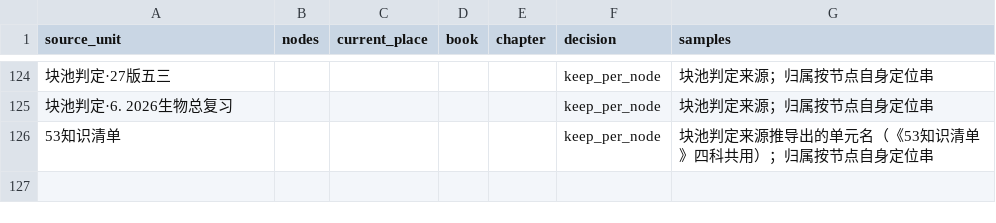
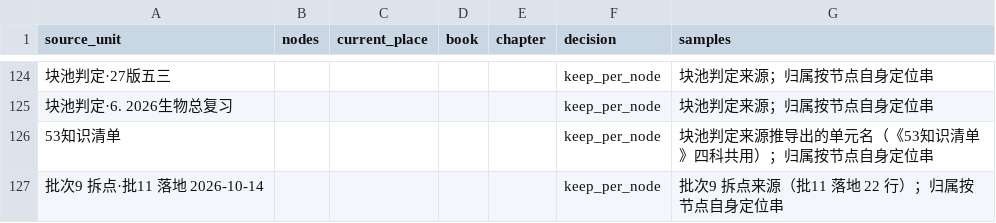
Before and after one commit to tianshantingyun/smart-mistake-book, a CSV file: tools/kb_build/tables/chapter_by_source.csv, drawn as a sheet; only a part is shown, gaps mark what is left out.

```diff
--- a/tools/kb_build/tables/chapter_by_source.csv
+++ b/tools/kb_build/tables/chapter_by_source.csv
@@ -126 +126,2 @@ source_unit,nodes,current_place,book,chapter,decision,samples
 53知识清单,,,,,keep_per_node,块池判定来源推导出的单元名（《53知识清单》四科共用）；归属按节点自身定位串
+批次9 拆点·批11 落地 2026-10-14,,,,,keep_per_node,批次9 拆点来源（批11 落地 22 行）；归属按节点自身定位串
```
Also changed, not shown: tools/kb_build/tables/chapter_point_relocation.csv, tools/kb_build/tables/material_bindings.csv, 21 other files.
